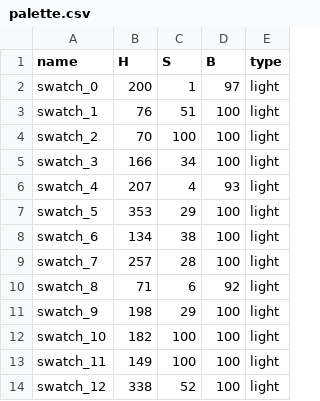
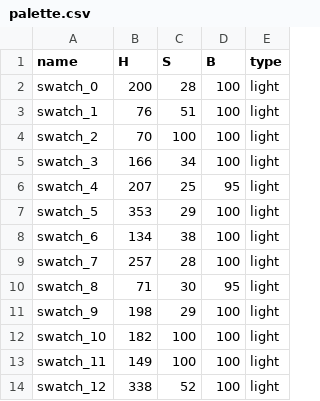
Before and after one commit to AlbaDelMoral/TheArtofCounting, a CSV file: data/palette.csv, drawn as a sheet; only a part is shown.

```diff
--- a/data/palette.csv
+++ b/data/palette.csv
@@ -1,3 +1,3 @@
 name,H,S,B,type
-swatch_0,200,1,97,light
+swatch_0,200,28,100,light
 swatch_1,76,51,100,light
@@ -5,3 +5,3 @@ swatch_2,70,100,100,light
 swatch_3,166,34,100,light
-swatch_4,207,4,93,light
+swatch_4,207,25,95,light
 swatch_5,353,29,100,light
@@ -9,3 +9,3 @@ swatch_6,134,38,100,light
 swatch_7,257,28,100,light
-swatch_8,71,6,92,light
+swatch_8,71,30,95,light
 swatch_9,198,29,100,light
```
Also changed, not shown: 5 other files.
